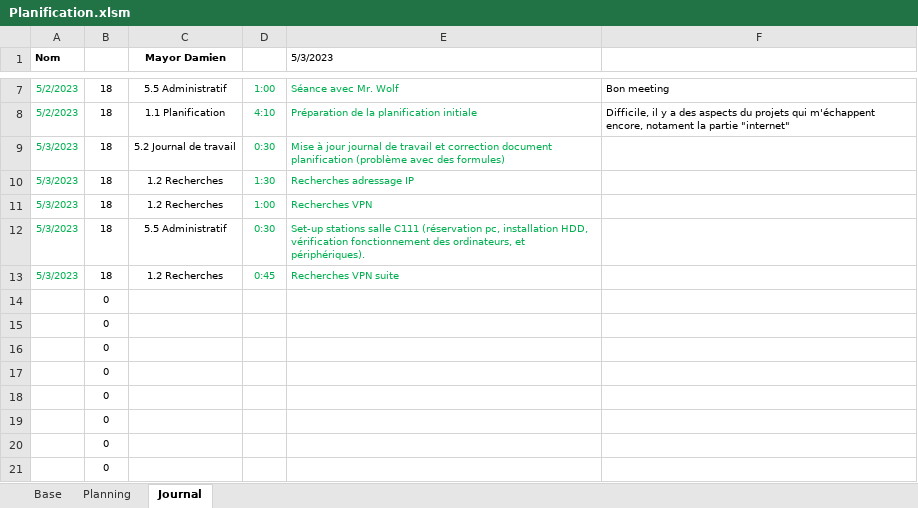
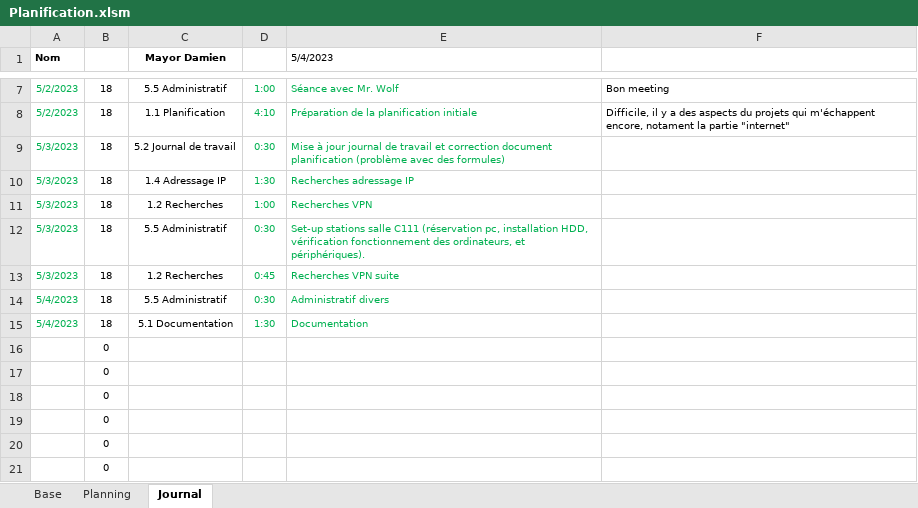
Before and after one commit to damienmayor/TPI, an Excel workbook: Planification.xlsm, sheet Journal, drawn as a sheet; only a part is shown, gaps mark what is left out; values as stored, in another font and other column widths than the file's, no borders; charts and pictures not drawn; removed rows and columns are numbered as before the commit, all else as after; the diff names each change by its address in the sheet, - before the commit and + after, or states it on an @@ line.

Commit message:
Mise à jours diverses
-journal de travail
-rapport de TPI
-sources
-glossaire

```diff
--- a/Planification.xlsm (sheet Journal)
+++ b/Planification.xlsm (sheet Journal)
-E1: 5/3/2023
+E1: 5/4/2023
-C10 (Mayor Damien): 1.2 Recherches
+C10 (Mayor Damien): 1.4 Adressage IP
-row 14:  | 0
-row 15:  | 0
+row 14: 5/4/2023 | 18 | 5.5 Administratif | 0:30 | Administratif divers
+row 15: 5/4/2023 | 18 | 5.1 Documentation | 1:30 | Documentation
```
Also changed, not shown: sheet Planning, 4 other files.
